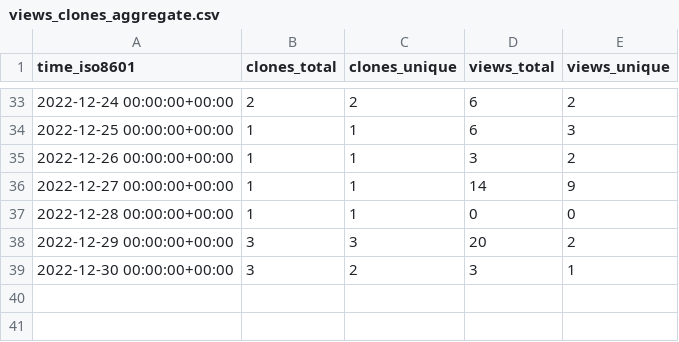
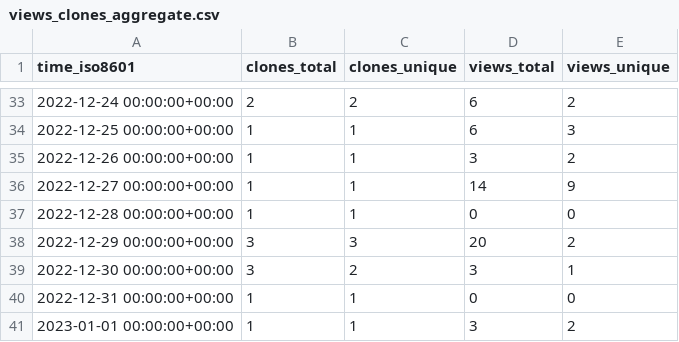
Before and after one commit to Ricardokevins/Kevinpro-NLP-demo, a CSV file: Ricardokevins/Kevinpro-NLP-demo/ghrs-data/views_clones_aggregate.csv, drawn as a sheet; only a part is shown, gaps mark what is left out.

```diff
--- a/Ricardokevins/Kevinpro-NLP-demo/ghrs-data/views_clones_aggregate.csv
+++ b/Ricardokevins/Kevinpro-NLP-demo/ghrs-data/views_clones_aggregate.csv
@@ -39 +39,3 @@ time_iso8601,clones_total,clones_unique,views_total,views_unique
 2022-12-30 00:00:00+00:00,3,2,3,1
+2022-12-31 00:00:00+00:00,1,1,0,0
+2023-01-01 00:00:00+00:00,1,1,3,2
```
Also changed, not shown: 1 other file.
